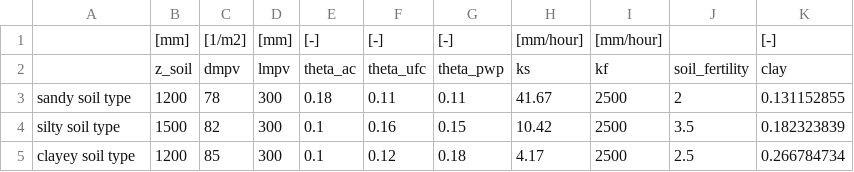
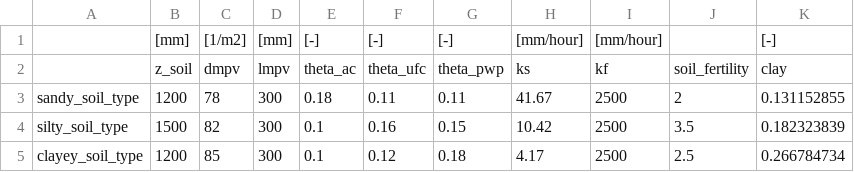
Before and after one commit to Hydrology-IFH/roger, a CSV file: examples/plot_scale/freiburg/parameters.csv, drawn as a sheet.

Commit message:
modified examples

```diff
--- a/examples/plot_scale/freiburg/parameters.csv
+++ b/examples/plot_scale/freiburg/parameters.csv
@@ -2,4 +2,4 @@
 ;z_soil;dmpv;lmpv;theta_ac;theta_ufc;theta_pwp;ks;kf;soil_fertility;clay
-sandy soil type;1200;78;300;0.18;0.11;0.11;41.67;2500;2;0.131152855
-silty soil type;1500;82;300;0.1;0.16;0.15;10.42;2500;3.5;0.182323839
-clayey soil type;1200;85;300;0.1;0.12;0.18;4.17;2500;2.5;0.266784734
+sandy_soil_type;1200;78;300;0.18;0.11;0.11;41.67;2500;2;0.131152855
+silty_soil_type;1500;82;300;0.1;0.16;0.15;10.42;2500;3.5;0.182323839
+clayey_soil_type;1200;85;300;0.1;0.12;0.18;4.17;2500;2.5;0.266784734
```
Also changed, not shown: 21 other files.
